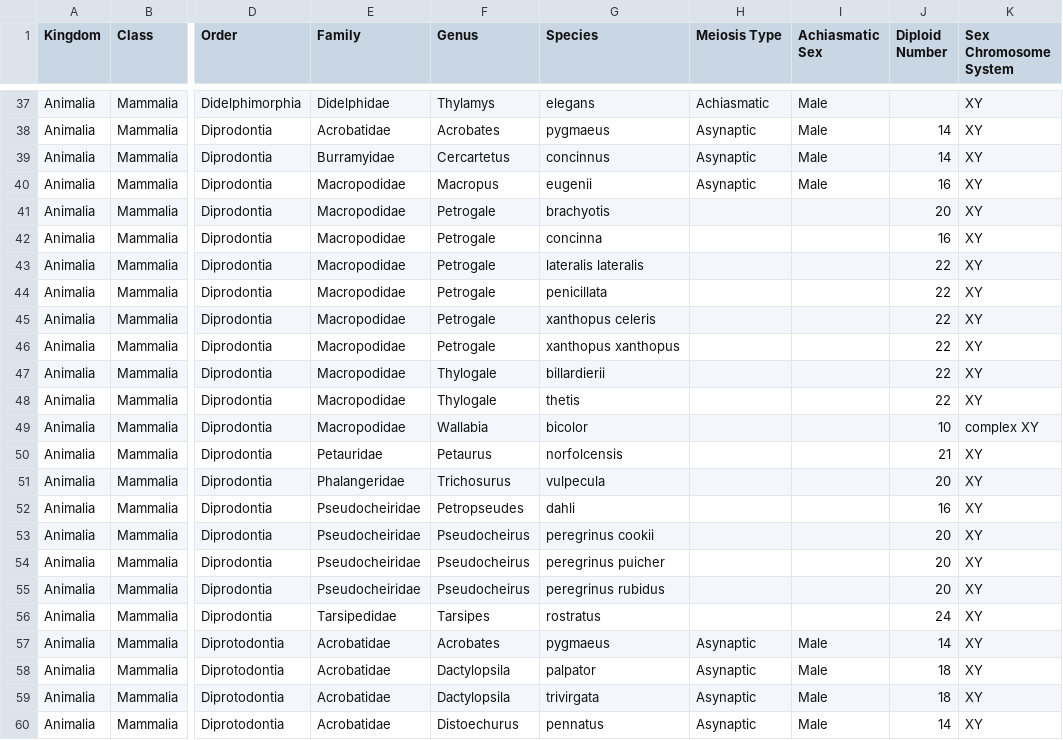
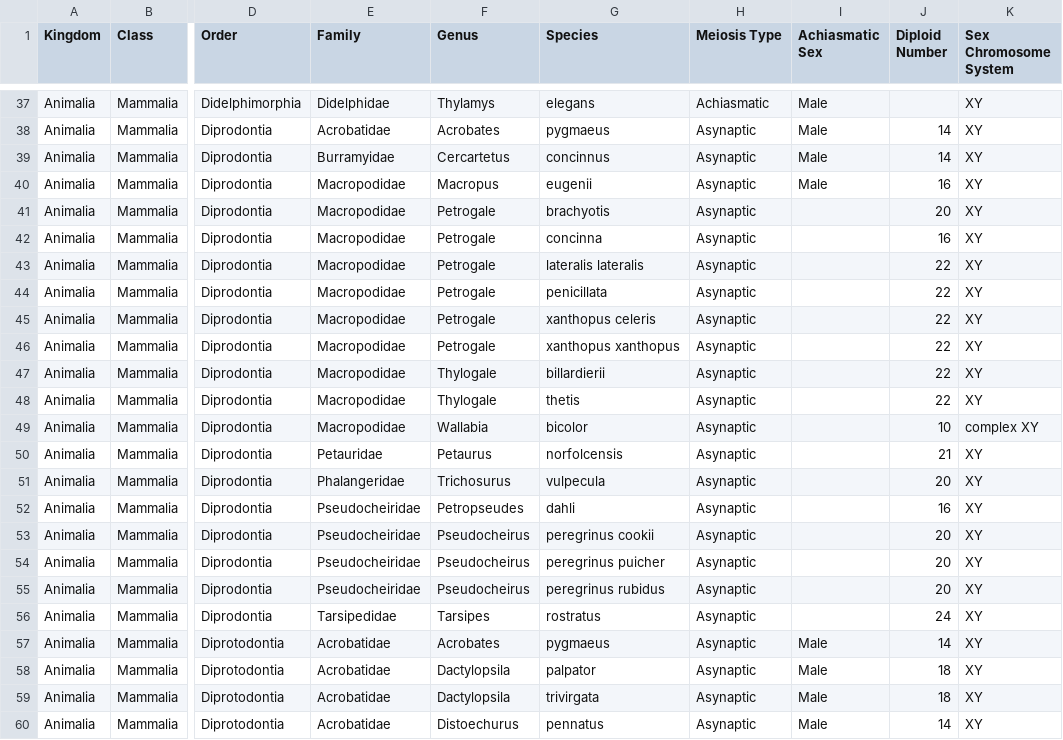
Before and after one commit to coleoguy/achiasmy-synthesis, a CSV file: data/Mammalia achiasmy.csv, drawn as a sheet; only a part is shown, gaps mark what is left out; the diff names each change by its address in the sheet, - before the commit and + after, or states it on an @@ line.

Commit message:
Asynaptic push

```diff
--- a/data/Mammalia achiasmy.csv
+++ b/data/Mammalia achiasmy.csv
-H41:H56 (Meiosis Type): (empty)
+H41:H56 (Meiosis Type): Asynaptic
```
